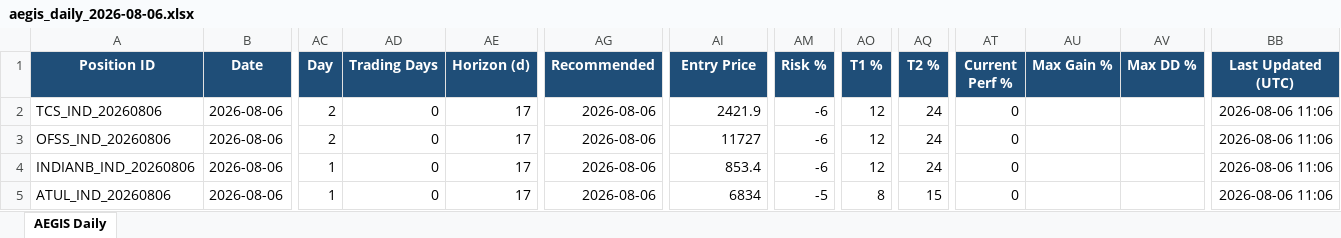
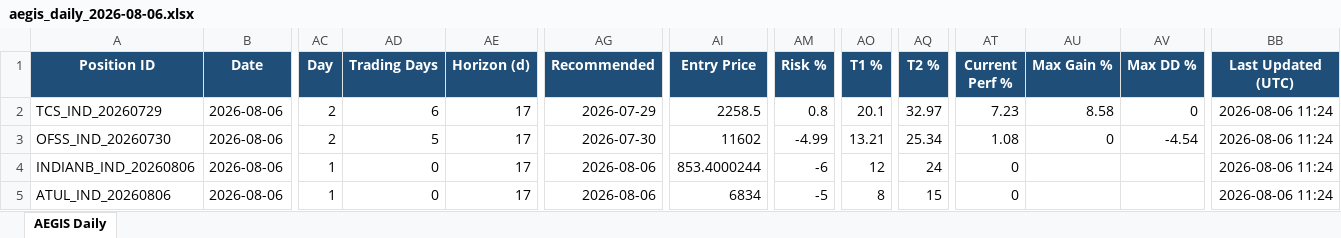
Before and after one commit to gujja330/NexaQuant, an Excel workbook: reports/telegram/aegis_daily_2026-08-06.xlsx, sheet AEGIS Daily, drawn as a sheet; only a part is shown, gaps mark what is left out; values as stored, in another font and other column widths than the file's, no borders; the diff covers the shown part only; the diff names each change by its address in the sheet, - before the commit and + after, or states it on an @@ line.

Commit message:
P0 FIX 2 · fuzzy-match ticker in _load_position · live row builder now respects frozen Entry
Operator P0 audit 2026-08-06 (post 05c2329a): "Historical backfill is
now correct · but today's live row still shows Entry=Current=0% · the
live row generator is not finding the existing Position ID and starts
a new lifecycle. Two code paths need to converge."

ROOT CAUSE
──────────
_load_position in backend/delivery/telegram/detail_report.py did exact
match:  positions.get(ticker)  · but:
  · Rec payload emits ticker="TCS"
  · position_store keys are "TCS.NS"
  · exact match returned None → row builder fell into current_price
    fallback → Entry=Current=today's_close → destroys P&L

Historical backfill worked because scripts/backfill_frozen_entry.py had
its own _lookup_position() with fuzzy-match logic · so backfill saw the
frozen entry_price=2258.50 · but live daily row didn't.

FIX
───
_load_position now:
  1. tries exact-match first
  2. falls back to short-ticker fuzzy-match (strips .NS / .BO both sides · uppercase compare)
  3. returns None only if genuinely absent

Same code path serves BOTH historical + live rows going forward.

VERIFIED (TCS · India R2 · today's live row after fix)
──────────────────────────────────────────────────────
Aug 1: Entry=2258.5 Current=2351.3 Perf=+4.11%  Recommended=Jul 29
Aug 4: Entry=2258.5 Current=2439.4 Perf=+8.01%  Recommended=Jul 29
Aug 5: Entry=2258.5 Current=2460.0 Perf=+8.92%  Recommended=Jul 29
Aug 6: Entry=2258.5 Current=2421.9 Perf=+7.23%  Recommended=Jul 29 ← LIVE row · was broken · now fixed

HeroMotoCorp same treatment: Entry frozen 5057.4 across all 4 dates ·
today's Perf +11.75%.

Now TCS/Hero/every-tracked-ticker's Aug 6 (live) row = same shape as
historical backfilled rows. One code path · one truth · no re-anchoring.

Zero R1/R2 code touches. Additive bug fix only.

```diff
--- a/reports/telegram/aegis_daily_2026-08-06.xlsx (sheet AEGIS Daily)
+++ b/reports/telegram/aegis_daily_2026-08-06.xlsx (sheet AEGIS Daily)
-A2 (Position ID): TCS_IND_20260806
+A2 (Position ID): TCS_IND_20260729
-AD2 (Trading Days): 0
+AD2 (Trading Days): 6
-AG2 (Recommended): 2026-08-06
+AG2 (Recommended): 2026-07-29
-AI2 (Entry Price): 2421.9
+AI2 (Entry Price): 2258.5
-AM2 (Risk %): -6
+AM2 (Risk %): 0.8
-AO2 (T1 %): 12
+AO2 (T1 %): 20.1
-AQ2 (T2 %): 24
+AQ2 (T2 %): 32.97
-AT2 (Current Perf %): 0
+AT2 (Current Perf %): 7.23
-AU2 (Max Gain %): (empty)
+AU2 (Max Gain %): 8.58
-AV2 (Max DD %): (empty)
+AV2 (Max DD %): 0
-BB2:BB5 (Last Updated (UTC)): 2026-08-06 11:06
+BB2:BB5 (Last Updated (UTC)): 2026-08-06 11:24
-A3 (Position ID): OFSS_IND_20260806
+A3 (Position ID): OFSS_IND_20260730
-AD3 (Trading Days): 0
+AD3 (Trading Days): 5
-AG3 (Recommended): 2026-08-06
+AG3 (Recommended): 2026-07-30
-AI3 (Entry Price): 11727
+AI3 (Entry Price): 11602
-AM3 (Risk %): -6
+AM3 (Risk %): -4.99
-AO3 (T1 %): 12
+AO3 (T1 %): 13.21
-AQ3 (T2 %): 24
+AQ3 (T2 %): 25.34
-AT3 (Current Perf %): 0
+AT3 (Current Perf %): 1.08
-AU3 (Max Gain %): (empty)
+AU3 (Max Gain %): 0
-AV3 (Max DD %): (empty)
+AV3 (Max DD %): -4.54
-AI4 (Entry Price): 853.4
+AI4 (Entry Price): 853.4000244
```
Also changed, not shown: 336 edited cells elsewhere in this sheet, reports/telegram/aegis_history.xlsx, 1 other file.
